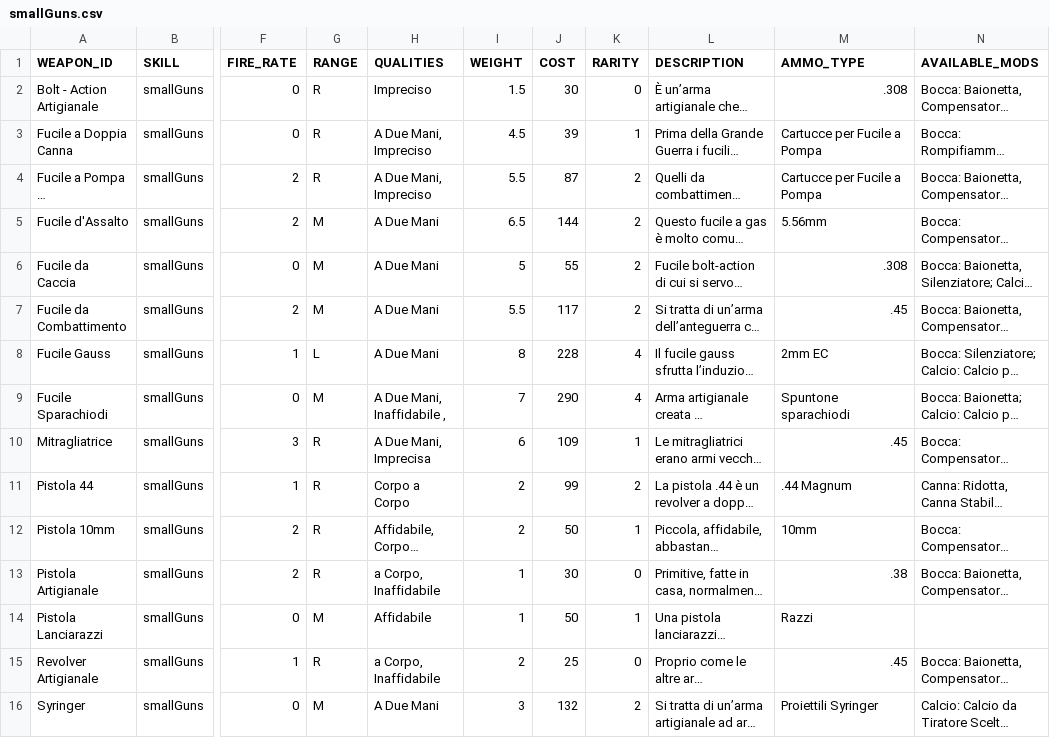
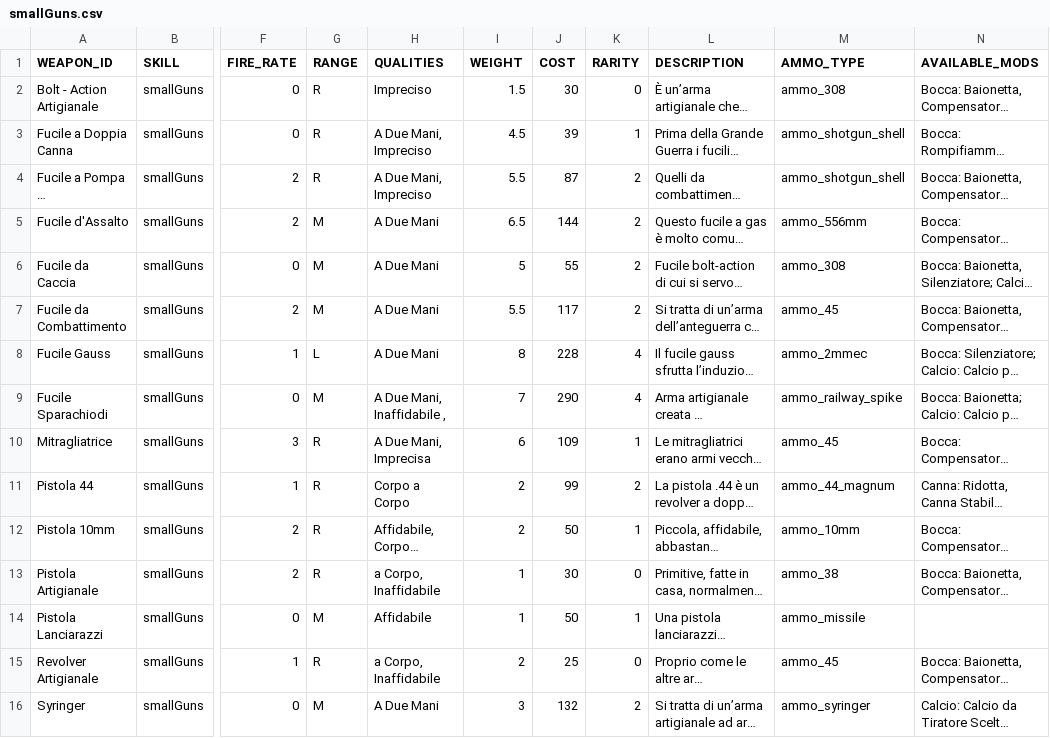
Before and after one commit to vittoema96/vittoema96.github.io, a CSV file: data/weapons/smallGuns.csv, drawn as a sheet; only a part is shown, gaps mark what is left out; long unchanged cells end in …; the diff names each change by its address in the sheet, - before the commit and + after, or states it on an @@ line.

```diff
--- a/data/weapons/smallGuns.csv
+++ b/data/weapons/smallGuns.csv
-M2 (AMMO_TYPE): .308
+M2 (AMMO_TYPE): ammo_308
-M3:M4 (AMMO_TYPE): Cartucce per Fucile a Pompa
+M3:M4 (AMMO_TYPE): ammo_shotgun_shell
-M5 (AMMO_TYPE): 5.56mm
+M5 (AMMO_TYPE): ammo_556mm
-M6 (AMMO_TYPE): .308
+M6 (AMMO_TYPE): ammo_308
-M7 (AMMO_TYPE): .45
+M7 (AMMO_TYPE): ammo_45
-M8 (AMMO_TYPE): 2mm EC
+M8 (AMMO_TYPE): ammo_2mmec
-M9 (AMMO_TYPE): Spuntone sparachiodi
+M9 (AMMO_TYPE): ammo_railway_spike
-M10 (AMMO_TYPE): .45
+M10 (AMMO_TYPE): ammo_45
-M11 (AMMO_TYPE): .44 Magnum
+M11 (AMMO_TYPE): ammo_44_magnum
-M12 (AMMO_TYPE): 10mm
+M12 (AMMO_TYPE): ammo_10mm
-M13 (AMMO_TYPE): .38
+M13 (AMMO_TYPE): ammo_38
-M14 (AMMO_TYPE): Razzi
+M14 (AMMO_TYPE): ammo_missile
-M15 (AMMO_TYPE): .45
+M15 (AMMO_TYPE): ammo_45
-M16 (AMMO_TYPE): Proiettili Syringer
+M16 (AMMO_TYPE): ammo_syringer
```
Also changed, not shown: data/weapons/bigGuns.csv, data/weapons/energyWeapons.csv, 12 other files.
